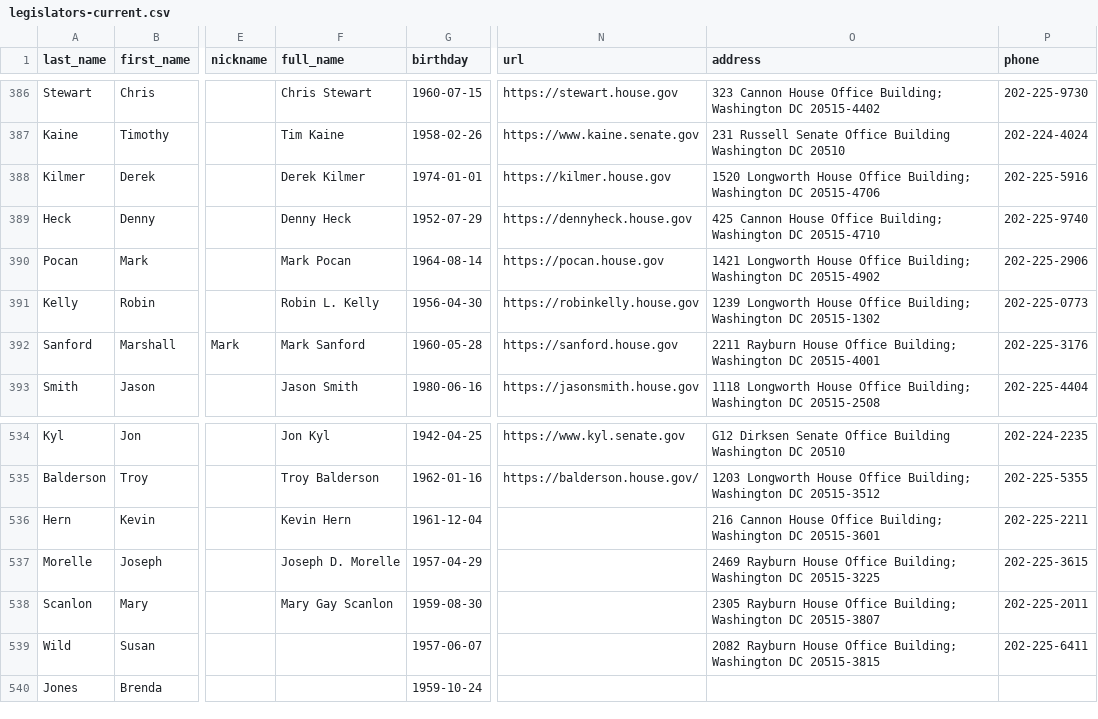
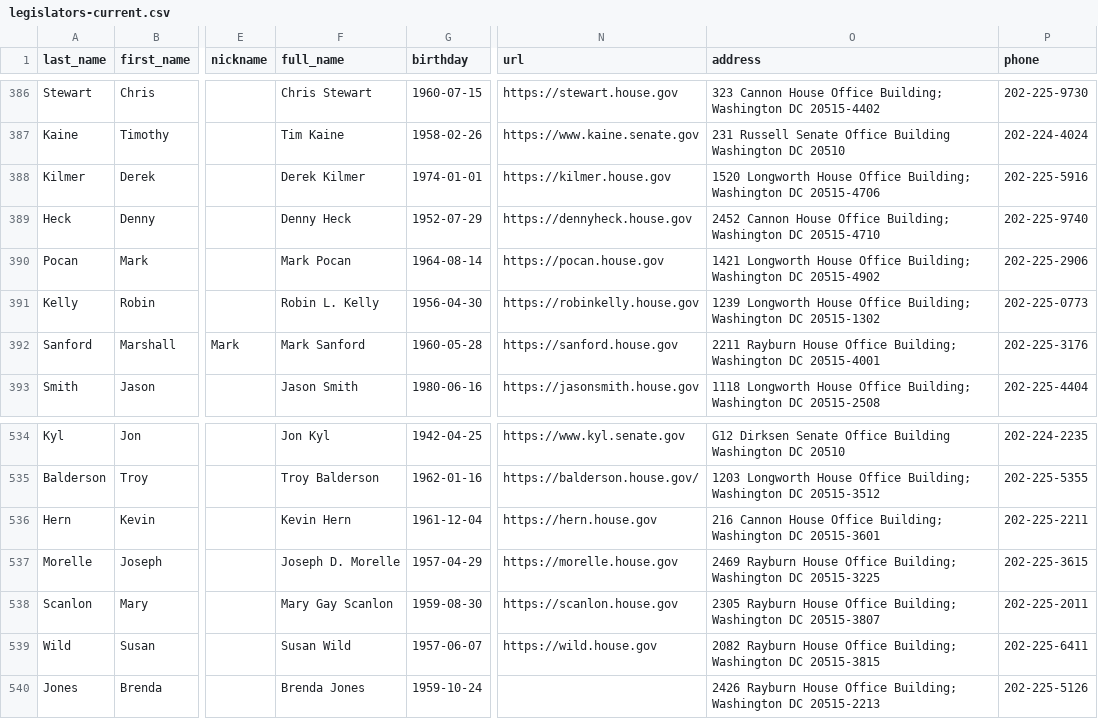
Before and after one commit to unitedstates/congress-legislators, a CSV file: legislators-current.csv, drawn as a sheet; only a part is shown, gaps mark what is left out; the diff names each change by its address in the sheet, - before the commit and + after, or states it on an @@ line.

```diff
--- a/legislators-current.csv
+++ b/legislators-current.csv
-O389 (address): 425 Cannon House…
+O389 (address): 2452 Cannon House…
-N536 (url): (empty)
+N536 (url): https://hern.house.gov
-N537 (url): (empty)
+N537 (url): https://morelle.house.gov
-N538 (url): (empty)
+N538 (url): https://scanlon.house.gov
-F539 (full_name): (empty)
+F539 (full_name): Susan Wild
-N539 (url): (empty)
+N539 (url): https://wild.house.gov
-F540 (full_name): (empty)
+F540 (full_name): Brenda Jones
-O540 (address): (empty)
+O540 (address): 2426 Rayburn House Office Building; Washington DC 20515-2213
-P540 (phone): (empty)
+P540 (phone): 202-225-5126
```
Also changed, not shown: legislators-district-offices.csv, 4 other files.
